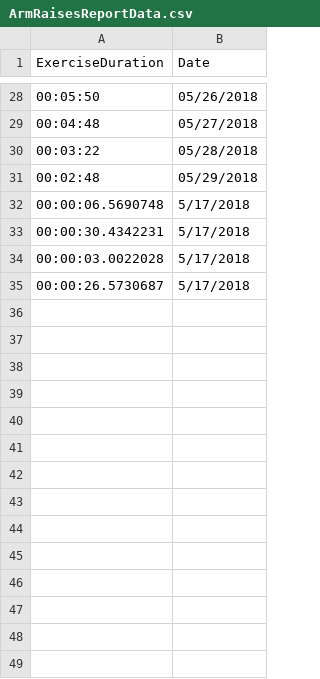
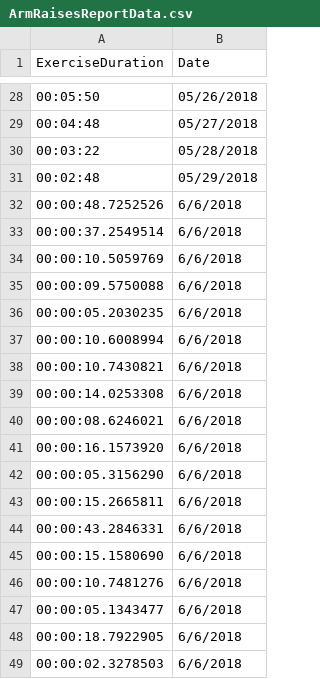
Before and after one commit to sandimciin/kinect_physical_therapy, a CSV file: src/KinectPT/KinectPT/UserData/ArmRaisesReportData.csv, drawn as a sheet; only a part is shown, gaps mark what is left out; removed rows and columns are numbered as before the commit, all else as after; the diff names each change by its address in the sheet, - before the commit and + after, or states it on an @@ line.

```diff
--- a/src/KinectPT/KinectPT/UserData/ArmRaisesReportData.csv
+++ b/src/KinectPT/KinectPT/UserData/ArmRaisesReportData.csv
-row 32: 00:00:06.5690748 | 5/17/2018
-row 33: 00:00:30.4342231 | 5/17/2018
-row 34: 00:00:03.0022028 | 5/17/2018
-row 35: 00:00:26.5730687 | 5/17/2018
+row 32: 00:00:48.7252526 | 6/6/2018
+row 33: 00:00:37.2549514 | 6/6/2018
+row 34: 00:00:10.5059769 | 6/6/2018
+row 35: 00:00:09.5750088 | 6/6/2018
+row 36: 00:00:05.2030235 | 6/6/2018
+row 37: 00:00:10.6008994 | 6/6/2018
+row 38: 00:00:10.7430821 | 6/6/2018
+row 39: 00:00:14.0253308 | 6/6/2018
+row 40: 00:00:08.6246021 | 6/6/2018
+row 41: 00:00:16.1573920 | 6/6/2018
+row 42: 00:00:05.3156290 | 6/6/2018
+row 43: 00:00:15.2665811 | 6/6/2018
+row 44: 00:00:43.2846331 | 6/6/2018
+row 45: 00:00:15.1580690 | 6/6/2018
+row 46: 00:00:10.7481276 | 6/6/2018
+row 47: 00:00:05.1343477 | 6/6/2018
+row 48: 00:00:18.7922905 | 6/6/2018
+row 49: 00:00:02.3278503 | 6/6/2018
```
Also changed, not shown: src/KinectPT/KinectPT/UserData/SittingReportData.csv, src/KinectPT/KinectPT/UserData/WalkingReportData.csv, 20 other files.
